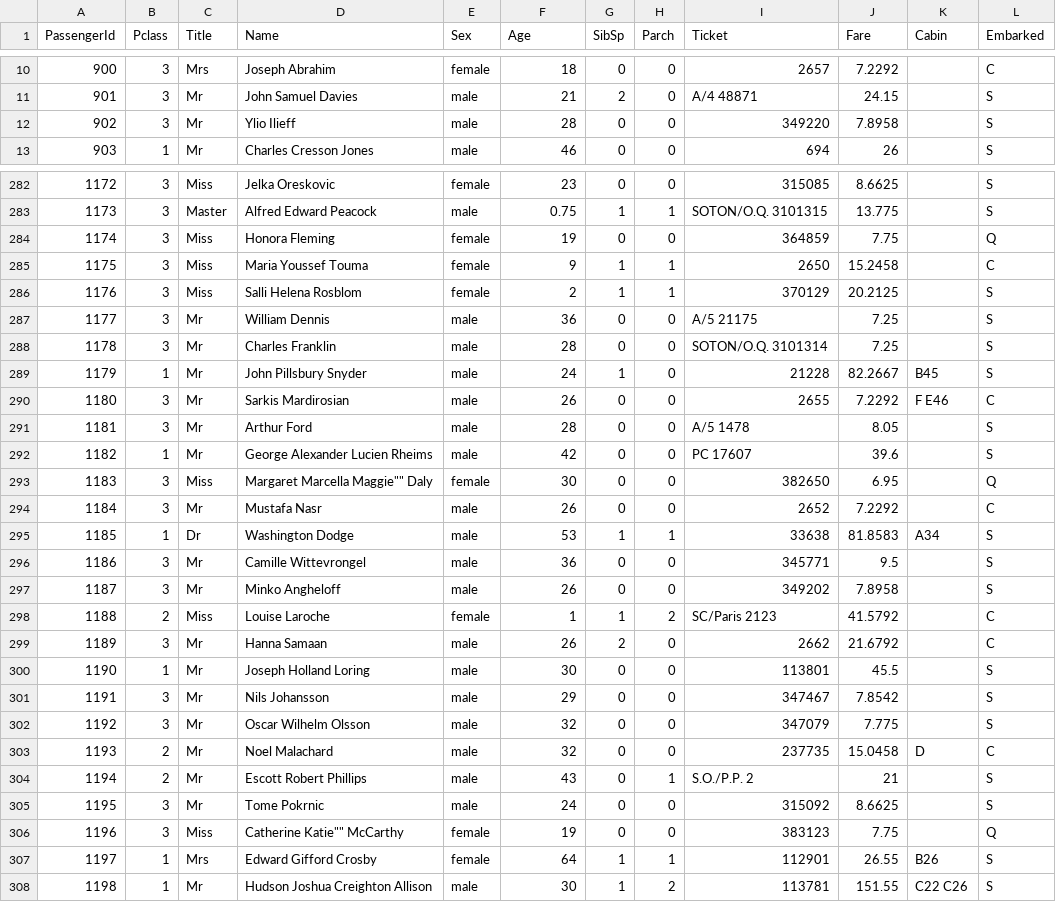
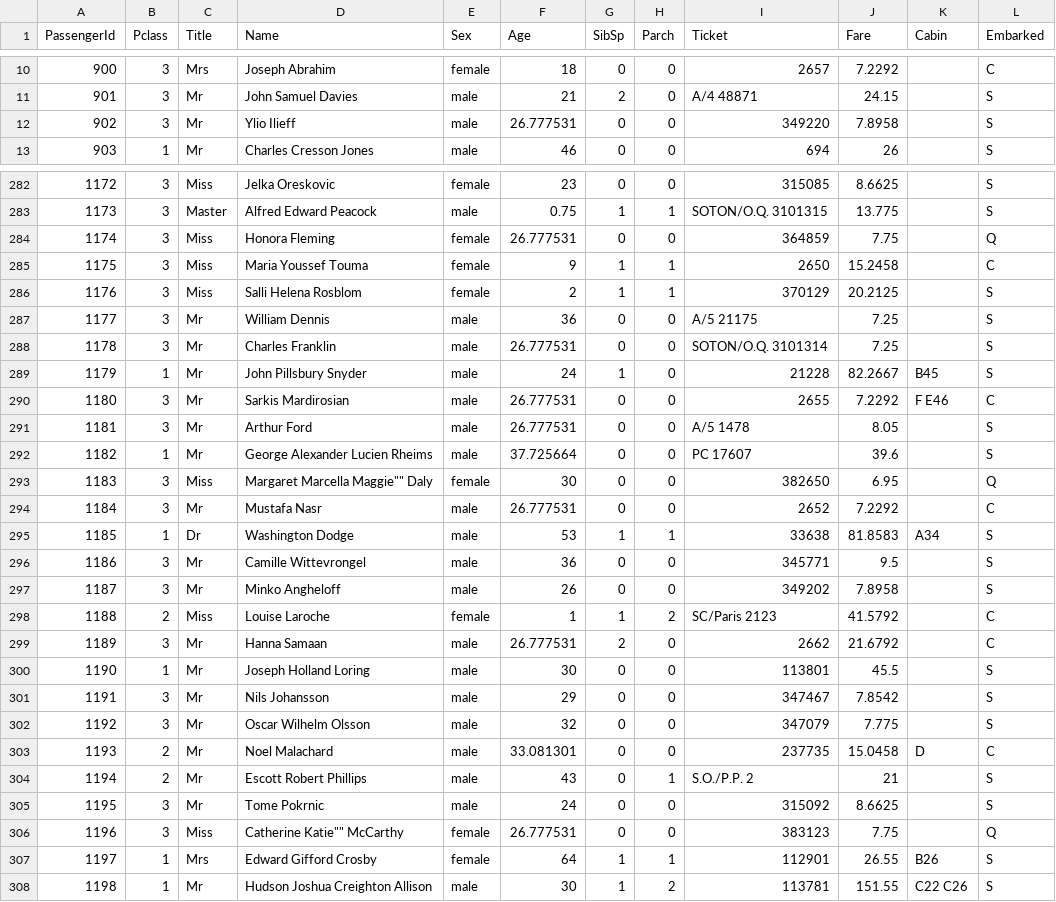
Before and after one commit to kendricktang/titanic, a CSV file: data/test_titles_ages.csv, drawn as a sheet; only a part is shown, gaps mark what is left out; the diff covers the shown part only.

```diff
--- a/data/test_titles_ages.csv
+++ b/data/test_titles_ages.csv
@@ -11,3 +11,3 @@ PassengerId,Pclass,Title,Name,Sex,Age,SibSp,Parch,Ticket,Fare,Cabin,Embarked
 901,3,Mr,John Samuel Davies,male,21,2,0,A/4 48871,24.15,,S
-902,3,Mr,Ylio Ilieff,male,28,0,0,349220,7.8958,,S
+902,3,Mr,Ylio Ilieff,male,26.777531,0,0,349220,7.8958,,S
 903,1,Mr,Charles Cresson Jones,male,46,0,0,694,26,,S
@@ -283,3 +283,3 @@ PassengerId,Pclass,Title,Name,Sex,Age,SibSp,Parch,Ticket,Fare,Cabin,Embarked
 1173,3,Master,Alfred Edward Peacock,male,0.75,1,1,SOTON/O.Q. 3101315,13.775,,S
-1174,3,Miss,Honora Fleming,female,19,0,0,364859,7.75,,Q
+1174,3,Miss,Honora Fleming,female,26.777531,0,0,364859,7.75,,Q
 1175,3,Miss,Maria Youssef Touma,female,9,1,1,2650,15.2458,,C
@@ -287,9 +287,9 @@ PassengerId,Pclass,Title,Name,Sex,Age,SibSp,Parch,Ticket,Fare,Cabin,Embarked
 1177,3,Mr,William Dennis,male,36,0,0,A/5 21175,7.25,,S
-1178,3,Mr,Charles Franklin,male,28,0,0,SOTON/O.Q. 3101314,7.25,,S
+1178,3,Mr,Charles Franklin,male,26.777531,0,0,SOTON/O.Q. 3101314,7.25,,S
 1179,1,Mr,John Pillsbury Snyder,male,24,1,0,21228,82.2667,B45,S
-1180,3,Mr,Sarkis Mardirosian,male,26,0,0,2655,7.2292,F E46,C
-1181,3,Mr,Arthur Ford,male,28,0,0,A/5 1478,8.05,,S
-1182,1,Mr,George Alexander Lucien Rheims,male,42,0,0,PC 17607,39.6,,S
+1180,3,Mr,Sarkis Mardirosian,male,26.777531,0,0,2655,7.2292,F E46,C
+1181,3,Mr,Arthur Ford,male,26.777531,0,0,A/5 1478,8.05,,S
+1182,1,Mr,George Alexander Lucien Rheims,male,37.725664,0,0,PC 17607,39.6,,S
 1183,3,Miss,Margaret Marcella Maggie"" Daly,female,30,0,0,382650,6.95,,Q
-1184,3,Mr,Mustafa Nasr,male,26,0,0,2652,7.2292,,C
+1184,3,Mr,Mustafa Nasr,male,26.777531,0,0,2652,7.2292,,C
 1185,1,Dr,Washington Dodge,male,53,1,1,33638,81.8583,A34,S
@@ -298,3 +298,3 @@ PassengerId,Pclass,Title,Name,Sex,Age,SibSp,Parch,Ticket,Fare,Cabin,Embarked
 1188,2,Miss,Louise Laroche,female,1,1,2,SC/Paris 2123,41.5792,,C
-1189,3,Mr,Hanna Samaan,male,26,2,0,2662,21.6792,,C
+1189,3,Mr,Hanna Samaan,male,26.777531,2,0,2662,21.6792,,C
 1190,1,Mr,Joseph Holland Loring,male,30,0,0,113801,45.5,,S
@@ -302,6 +302,6 @@ PassengerId,Pclass,Title,Name,Sex,Age,SibSp,Parch,Ticket,Fare,Cabin,Embarked
 1192,3,Mr,Oscar Wilhelm Olsson,male,32,0,0,347079,7.775,,S
-1193,2,Mr,Noel Malachard,male,32,0,0,237735,15.0458,D,C
+1193,2,Mr,Noel Malachard,male,33.081301,0,0,237735,15.0458,D,C
 1194,2,Mr,Escott Robert Phillips,male,43,0,1,S.O./P.P. 2,21,,S
 1195,3,Mr,Tome Pokrnic,male,24,0,0,315092,8.6625,,S
-1196,3,Miss,Catherine Katie"" McCarthy,female,19,0,0,383123,7.75,,Q
+1196,3,Miss,Catherine Katie"" McCarthy,female,26.777531,0,0,383123,7.75,,Q
 1197,1,Mrs,Edward Gifford Crosby,female,64,1,1,112901,26.55,B26,S
```
Also changed, not shown: 77 edited cells elsewhere in this file, 53 other files.
